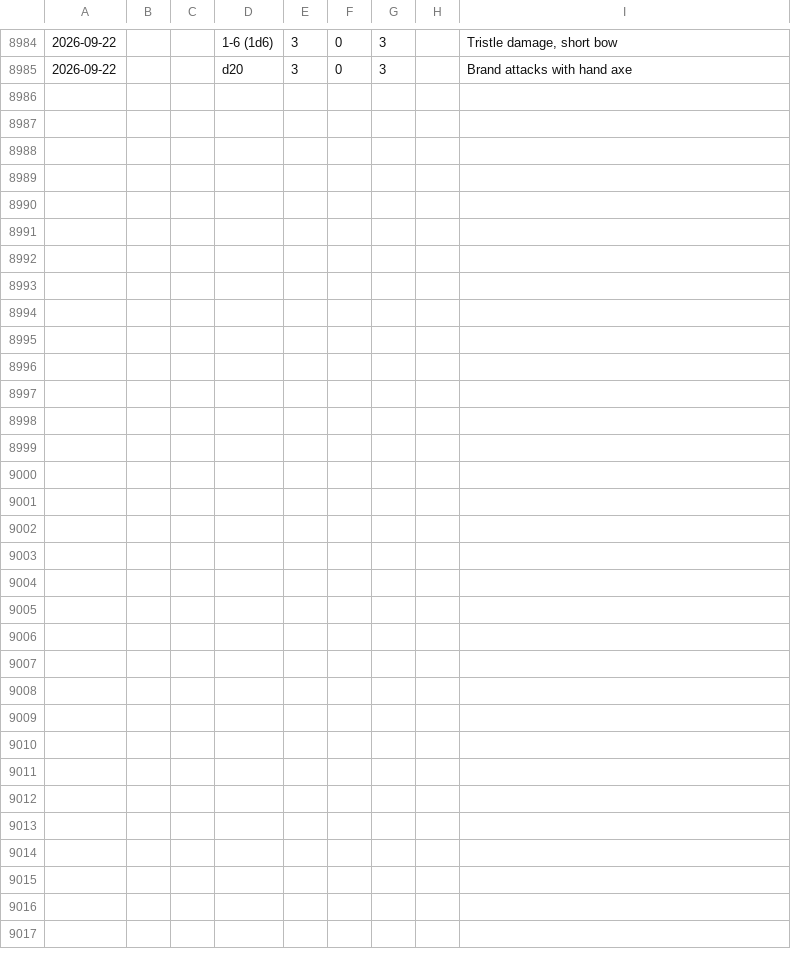
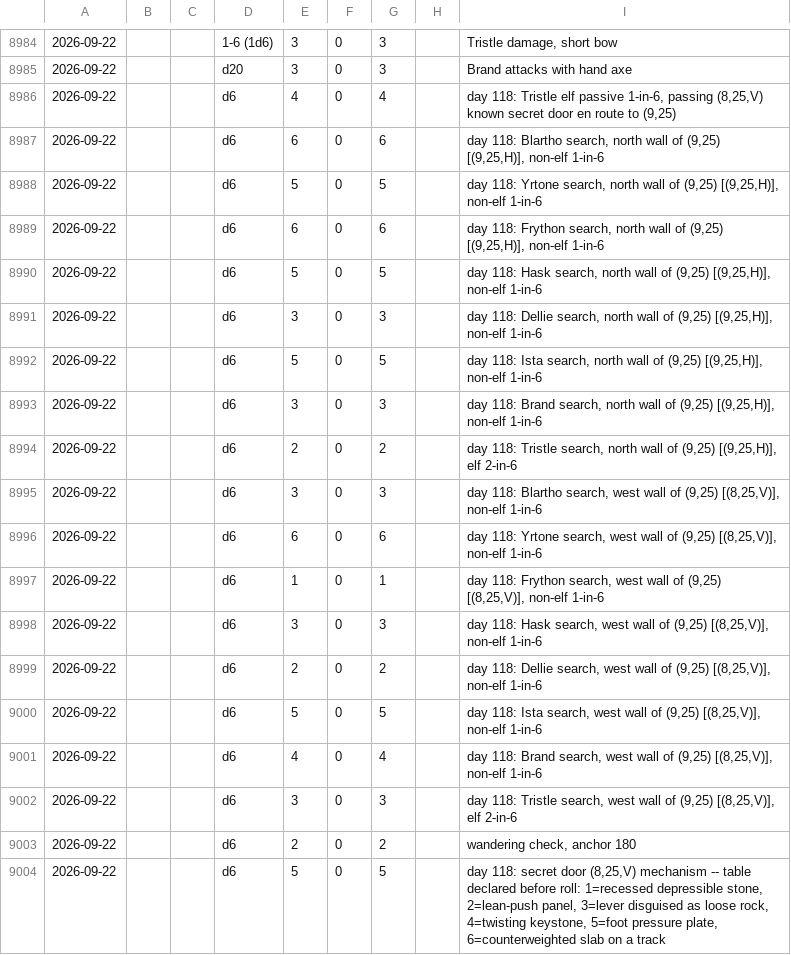
Before and after one commit to dllahr/claude_playing_advanced_dungeons_and_dragons_1st_edition, a TSV file: campaign/rolls.tsv, drawn as a sheet; only a part is shown, gaps mark what is left out; the diff names each change by its address in the sheet, - before the commit and + after, or states it on an @@ line.

```diff
--- a/campaign/rolls.tsv
+++ b/campaign/rolls.tsv
+row 8986: 2026-09-22 |  |  | d6 | 4 | 0 | 4 |  | day 118: Tristle elf passive 1-in-6, passing (8,25,V) known secret door en route to (9,25)
+row 8987: 2026-09-22 |  |  | d6 | 6 | 0 | 6 |  | day 118: Blartho search, north wall of (9,25) [(9,25,H)], non-elf 1-in-6
+row 8988: 2026-09-22 |  |  | d6 | 5 | 0 | 5 |  | day 118: Yrtone search, north wall of (9,25) [(9,25,H)], non-elf 1-in-6
+row 8989: 2026-09-22 |  |  | d6 | 6 | 0 | 6 |  | day 118: Frython search, north wall of (9,25) [(9,25,H)], non-elf 1-in-6
+row 8990: 2026-09-22 |  |  | d6 | 5 | 0 | 5 |  | day 118: Hask search, north wall of (9,25) [(9,25,H)], non-elf 1-in-6
+row 8991: 2026-09-22 |  |  | d6 | 3 | 0 | 3 |  | day 118: Dellie search, north wall of (9,25) [(9,25,H)], non-elf 1-in-6
+row 8992: 2026-09-22 |  |  | d6 | 5 | 0 | 5 |  | day 118: Ista search, north wall of (9,25) [(9,25,H)], non-elf 1-in-6
+row 8993: 2026-09-22 |  |  | d6 | 3 | 0 | 3 |  | day 118: Brand search, north wall of (9,25) [(9,25,H)], non-elf 1-in-6
+row 8994: 2026-09-22 |  |  | d6 | 2 | 0 | 2 |  | day 118: Tristle search, north wall of (9,25) [(9,25,H)], elf 2-in-6
+row 8995: 2026-09-22 |  |  | d6 | 3 | 0 | 3 |  | day 118: Blartho search, west wall of (9,25) [(8,25,V)], non-elf 1-in-6
+row 8996: 2026-09-22 |  |  | d6 | 6 | 0 | 6 |  | day 118: Yrtone search, west wall of (9,25) [(8,25,V)], non-elf 1-in-6
+row 8997: 2026-09-22 |  |  | d6 | 1 | 0 | 1 |  | day 118: Frython search, west wall of (9,25) [(8,25,V)], non-elf 1-in-6
+row 8998: 2026-09-22 |  |  | d6 | 3 | 0 | 3 |  | day 118: Hask search, west wall of (9,25) [(8,25,V)], non-elf 1-in-6
+row 8999: 2026-09-22 |  |  | d6 | 2 | 0 | 2 |  | day 118: Dellie search, west wall of (9,25) [(8,25,V)], non-elf 1-in-6
+row 9000: 2026-09-22 |  |  | d6 | 5 | 0 | 5 |  | day 118: Ista search, west wall of (9,25) [(8,25,V)], non-elf 1-in-6
+row 9001: 2026-09-22 |  |  | d6 | 4 | 0 | 4 |  | day 118: Brand search, west wall of (9,25) [(8,25,V)], non-elf 1-in-6
+row 9002: 2026-09-22 |  |  | d6 | 3 | 0 | 3 |  | day 118: Tristle search, west wall of (9,25) [(8,25,V)], elf 2-in-6
+row 9003: 2026-09-22 |  |  | d6 | 2 | 0 | 2 |  | wandering check, anchor 180
+row 9004: 2026-09-22 |  |  | d6 | 5 | 0 | 5 |  | day 118: secret door (8,25,V) mechanism -- table declared before roll: 1=recessed depressible stone, 2=lean-push panel, 3=lever disguised as loose rock, 4=twisting keystone, 5=foot pressure plate, 6=counterweighted slab on a track
```
Also changed, not shown: campaign/assets.tsv, campaign/clock.tsv, 4 other files.
